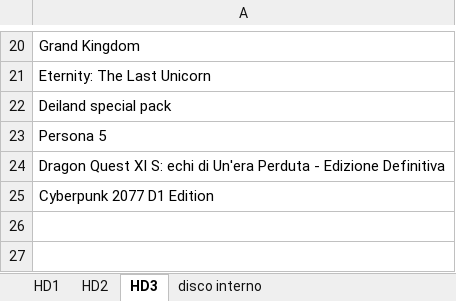
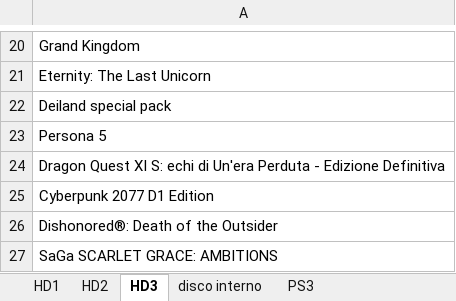
Before and after one commit to omega9999/psn-java, an Excel workbook: elenco.xlsx, sheet HD3, drawn as a sheet; only a part is shown, gaps mark what is left out; values as stored, in another font and other column widths than the file's, no borders; the diff names each change by its address in the sheet, - before the commit and + after, or states it on an @@ line.

```diff
--- a/elenco.xlsx (sheet HD3)
+++ b/elenco.xlsx (sheet HD3)
+sheet tab: PS3
+row 26: Dishonored®: Death of the Outsider
+row 27: SaGa SCARLET GRACE: AMBITIONS
```
Also changed, not shown: 2 other files.
